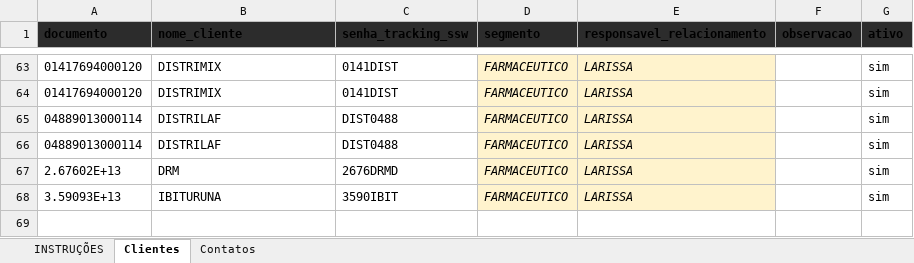
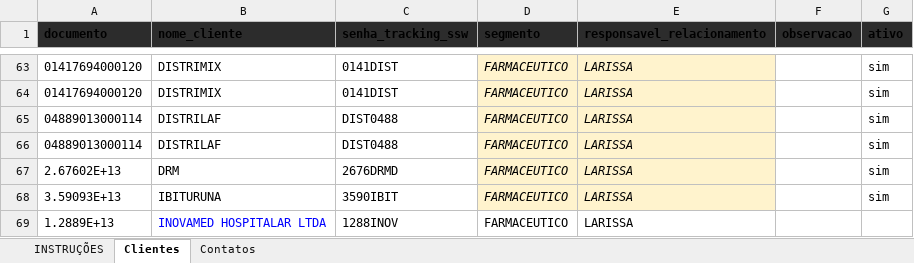
Before and after one commit to caio-maker2020/cockpit-v2, an Excel workbook: docs/operadoras/larissa/Contatos-Clientes-Larissa VALIDADO.xlsx, sheet Clientes, drawn as a sheet; only a part is shown, gaps mark what is left out; values as stored, in another font and other column widths than the file's, no borders; charts and pictures not drawn; the diff names each change by its address in the sheet, - before the commit and + after, or states it on an @@ line.

```diff
--- a/docs/operadoras/larissa/Contatos-Clientes-Larissa VALIDADO.xlsx (sheet Clientes)
+++ b/docs/operadoras/larissa/Contatos-Clientes-Larissa VALIDADO.xlsx (sheet Clientes)
+row 69: 1.2889E+13 | INOVAMED HOSPITALAR LTDA | 1288INOV | FARMACEUTICO | LARISSA
```
Also changed, not shown: sheet Contatos, charts or pictures, 32 other files.
